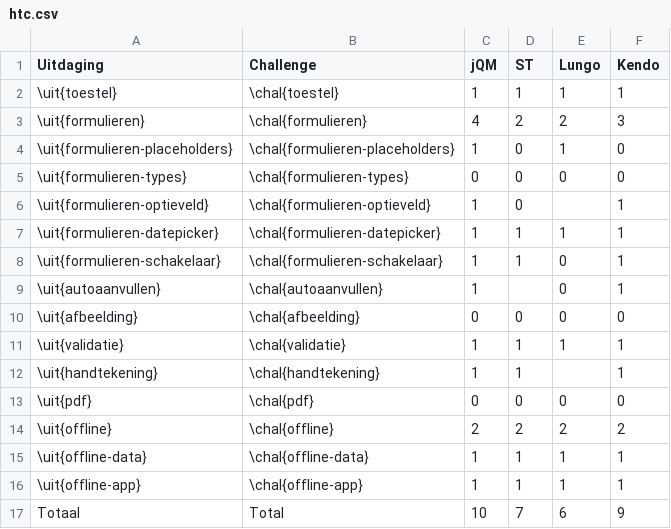
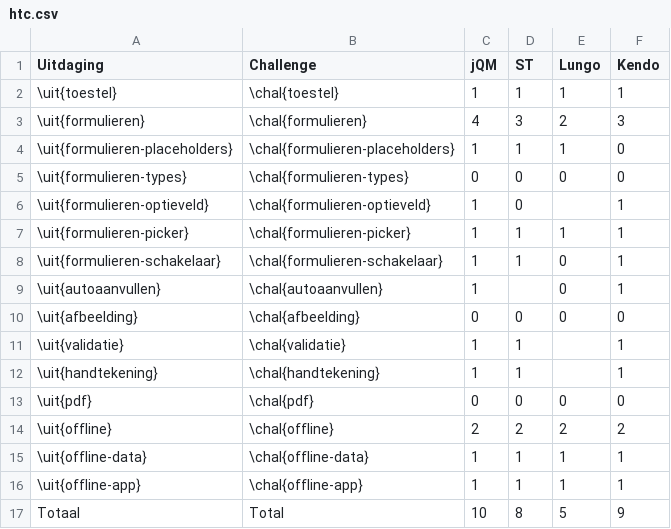
Before and after one commit to sandervanloock/HTMobieL, a CSV file: Masterproef/tabellen/ondersteuning/htc.csv, drawn as a sheet.

```diff
--- a/Masterproef/tabellen/ondersteuning/htc.csv
+++ b/Masterproef/tabellen/ondersteuning/htc.csv
@@ -2,7 +2,7 @@ Uitdaging,Challenge,jQM,ST,Lungo,Kendo
 \uit{toestel},\chal{toestel},1,1,1,1
-\uit{formulieren},\chal{formulieren},4,2,2,3
-\uit{formulieren-placeholders},\chal{formulieren-placeholders},1,0,1,0
+\uit{formulieren},\chal{formulieren},4,3,2,3
+\uit{formulieren-placeholders},\chal{formulieren-placeholders},1,1,1,0
 \uit{formulieren-types},\chal{formulieren-types},0,0,0,0
 \uit{formulieren-optieveld},\chal{formulieren-optieveld},1,0,,1
-\uit{formulieren-datepicker},\chal{formulieren-datepicker},1,1,1,1
+\uit{formulieren-picker},\chal{formulieren-picker},1,1,1,1
 \uit{formulieren-schakelaar},\chal{formulieren-schakelaar},1,1,0,1
@@ -10,3 +10,3 @@ Uitdaging,Challenge,jQM,ST,Lungo,Kendo
 \uit{afbeelding},\chal{afbeelding},0,0,0,0
-\uit{validatie},\chal{validatie},1,1,1,1
+\uit{validatie},\chal{validatie},1,1,,1
 \uit{handtekening},\chal{handtekening},1,1,,1
@@ -16,2 +16,2 @@ Uitdaging,Challenge,jQM,ST,Lungo,Kendo
 \uit{offline-app},\chal{offline-app},1,1,1,1
-Totaal,Total,10,7,6,9
+Totaal,Total,10,8,5,9
```
Also changed, not shown: Masterproef/tabellen/ondersteuning/galaxytab.csv, Masterproef/tabellen/ondersteuning/ipad1.csv, 4 other files.
